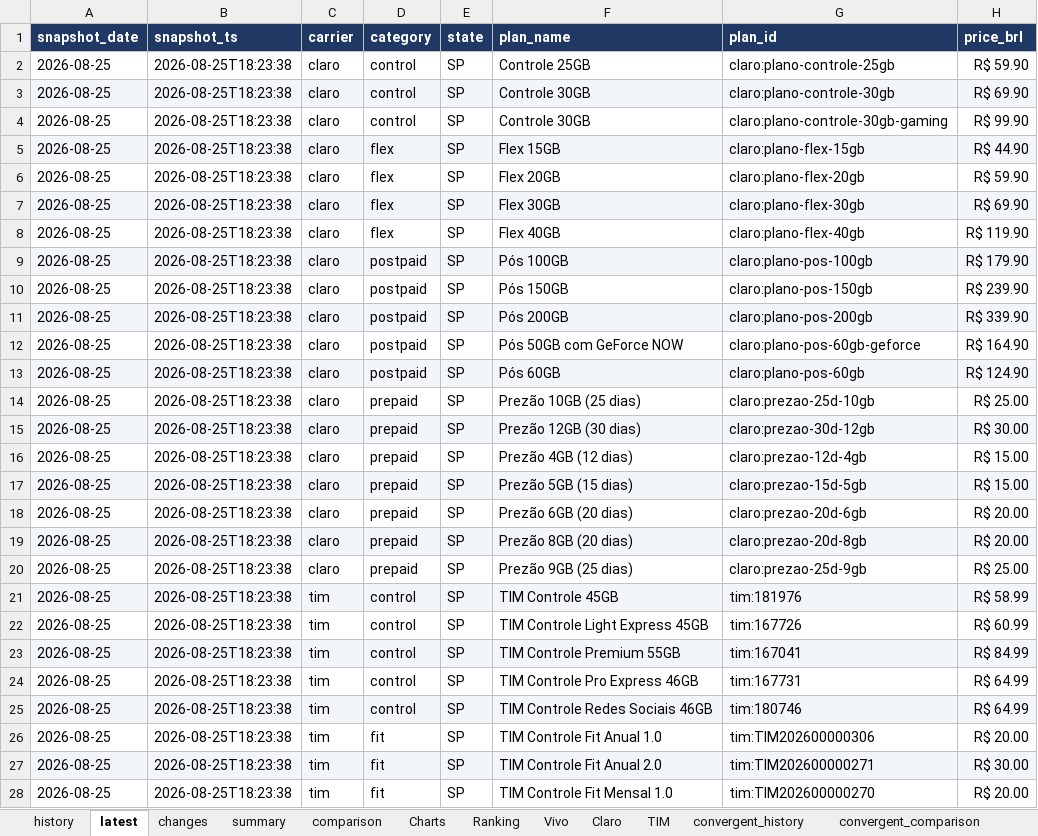
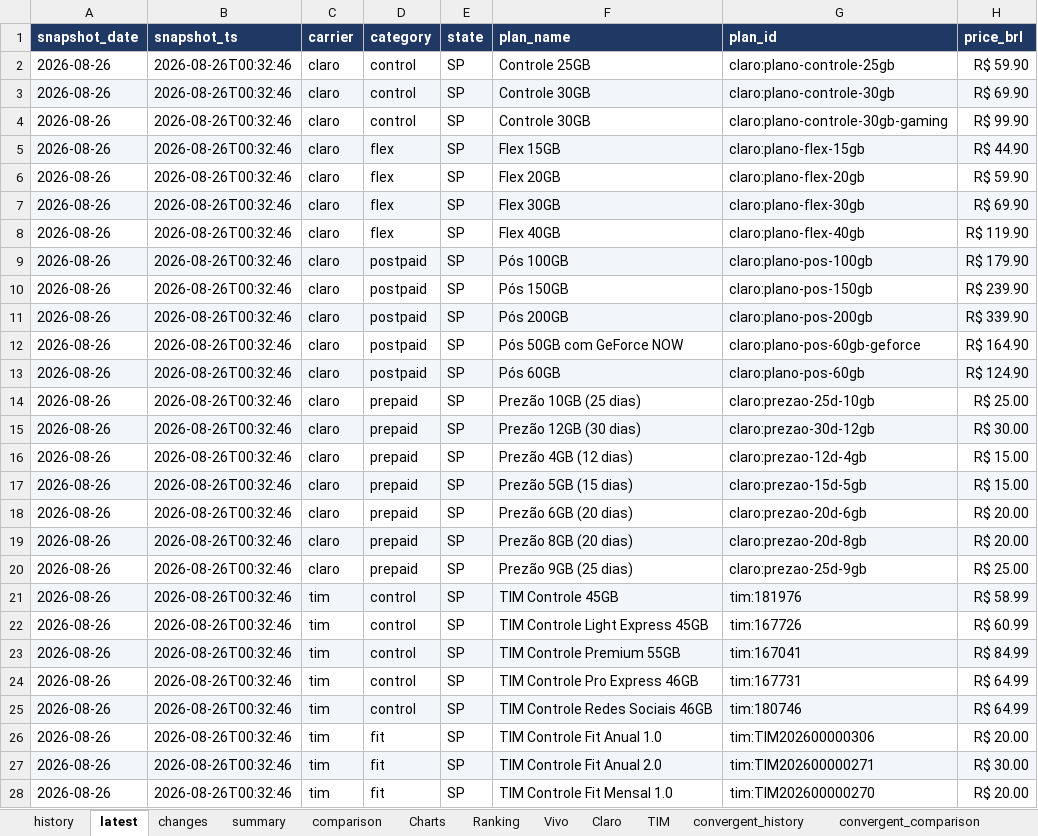
Before and after one commit to rafaelxoliver4-art/prompt-project-builder, an Excel workbook: projects/mobile-price-tracker/data/mobile_plans.xlsx, sheet latest, drawn as a sheet; only a part is shown; values as stored, in another font and other column widths than the file's, no borders; conditional formats not drawn; the diff covers the shown part only; the diff names each change by its address in the sheet, - before the commit and + after, or states it on an @@ line.

```diff
--- a/projects/mobile-price-tracker/data/mobile_plans.xlsx (sheet latest)
+++ b/projects/mobile-price-tracker/data/mobile_plans.xlsx (sheet latest)
-A2:A28 (snapshot_date): 2026-08-25
+A2:A28 (snapshot_date): 2026-08-26
-B2:B28 (snapshot_ts): 2026-08-25T18:23:38
+B2:B28 (snapshot_ts): 2026-08-26T00:32:46
```
Also changed, not shown: 74 edited cells elsewhere in this sheet, sheet history, sheet convergent_history, sheet comparison, sheet Charts, sheet convergent_comparison, sheet summary, charts or pictures.
